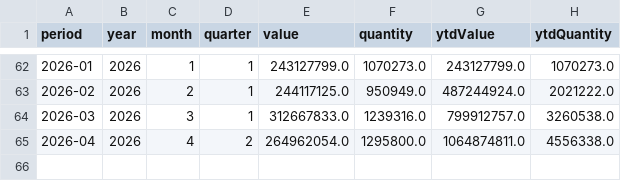
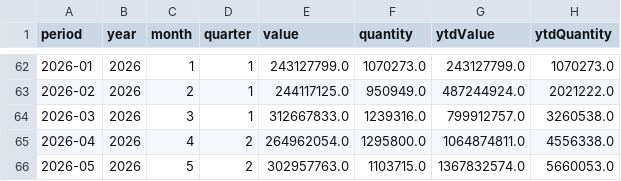
Before and after one commit to benzkanin41-alt/moc-seaweed-hs20089930-dashboard, a CSV file: data/monthly_total_hs20089930.csv, drawn as a sheet; only a part is shown, gaps mark what is left out.

```diff
--- a/data/monthly_total_hs20089930.csv
+++ b/data/monthly_total_hs20089930.csv
@@ -65 +65,2 @@
 2026-04,2026,4,2,264962054.0,1295800.0,1064874811.0,4556338.0
+2026-05,2026,5,2,302957763.0,1103715.0,1367832574.0,5660053.0
```
Also changed, not shown: data/monthly_continent_hs20089930.csv, data/monthly_country_hs20089930.csv, 10 other files.
